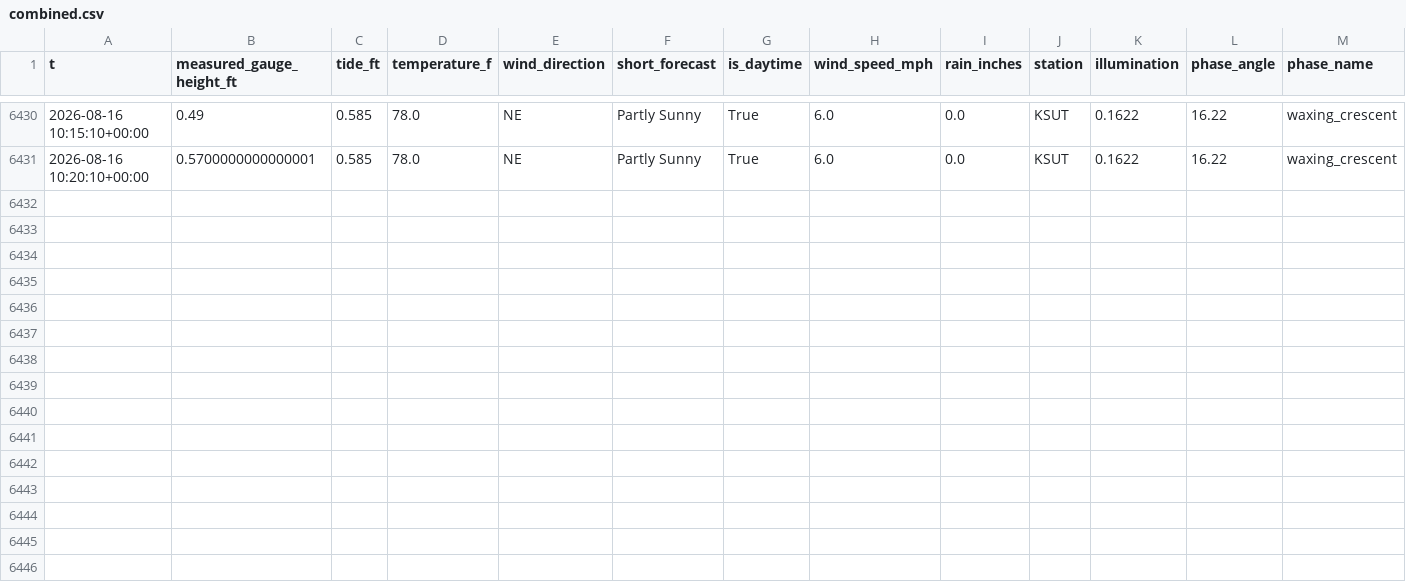
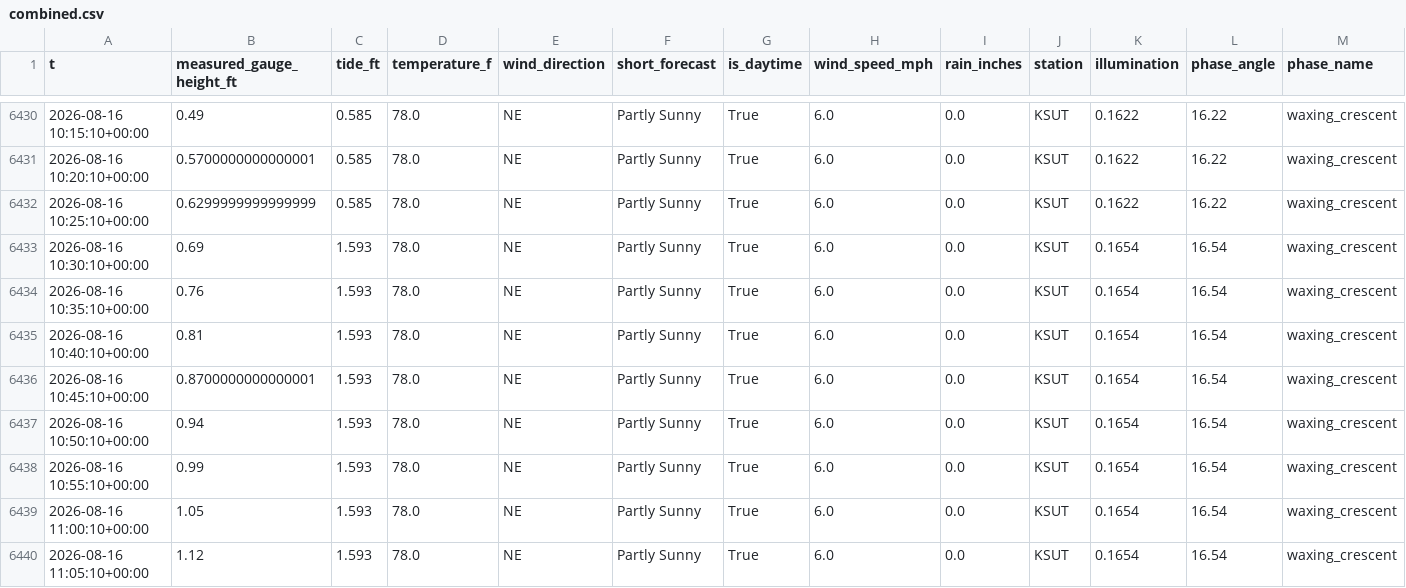
Before and after one commit to richardmhuse/do-not-hit-the-bridge-V2, a CSV file: data/processed/combined.csv, drawn as a sheet; only a part is shown, gaps mark what is left out; rows hold the shown columns only; the diff names each change by its address in the sheet, - before the commit and + after, or states it on an @@ line.

```diff
--- a/data/processed/combined.csv
+++ b/data/processed/combined.csv
+row 6432: 2026-08-16 10:25:10+00:00 | 0.6299999999999999 | 0.585 | 78.0 | NE | Partly Sunny | True | 6.0 | 0.0 | KSUT | 0.1622 | 16.22 | waxing_crescent
+row 6433: 2026-08-16 10:30:10+00:00 | 0.69 | 1.593 | 78.0 | NE | Partly Sunny | True | 6.0 | 0.0 | KSUT | 0.1654 | 16.54 | waxing_crescent
+row 6434: 2026-08-16 10:35:10+00:00 | 0.76 | 1.593 | 78.0 | NE | Partly Sunny | True | 6.0 | 0.0 | KSUT | 0.1654 | 16.54 | waxing_crescent
+row 6435: 2026-08-16 10:40:10+00:00 | 0.81 | 1.593 | 78.0 | NE | Partly Sunny | True | 6.0 | 0.0 | KSUT | 0.1654 | 16.54 | waxing_crescent
+row 6436: 2026-08-16 10:45:10+00:00 | 0.8700000000000001 | 1.593 | 78.0 | NE | Partly Sunny | True | 6.0 | 0.0 | KSUT | 0.1654 | 16.54 | waxing_crescent
+row 6437: 2026-08-16 10:50:10+00:00 | 0.94 | 1.593 | 78.0 | NE | Partly Sunny | True | 6.0 | 0.0 | KSUT | 0.1654 | 16.54 | waxing_crescent
+row 6438: 2026-08-16 10:55:10+00:00 | 0.99 | 1.593 | 78.0 | NE | Partly Sunny | True | 6.0 | 0.0 | KSUT | 0.1654 | 16.54 | waxing_crescent
+row 6439: 2026-08-16 11:00:10+00:00 | 1.05 | 1.593 | 78.0 | NE | Partly Sunny | True | 6.0 | 0.0 | KSUT | 0.1654 | 16.54 | waxing_crescent
+row 6440: 2026-08-16 11:05:10+00:00 | 1.12 | 1.593 | 78.0 | NE | Partly Sunny | True | 6.0 | 0.0 | KSUT | 0.1654 | 16.54 | waxing_crescent
```
Also changed, not shown: data/processed/forecast.csv, data/raw/lunar.csv, 35 other files.
